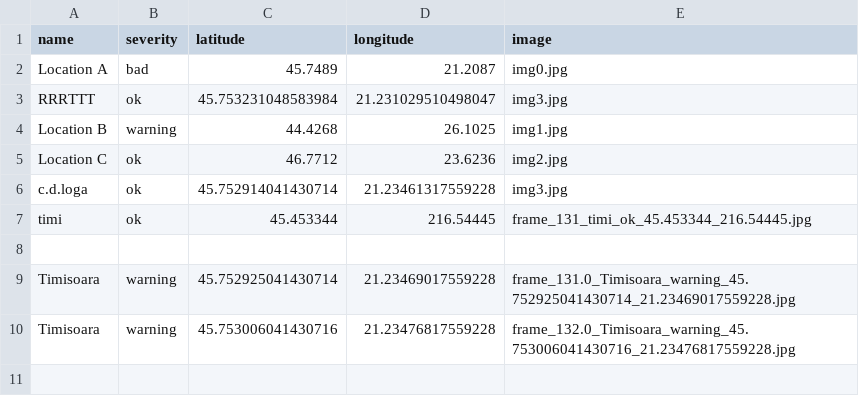
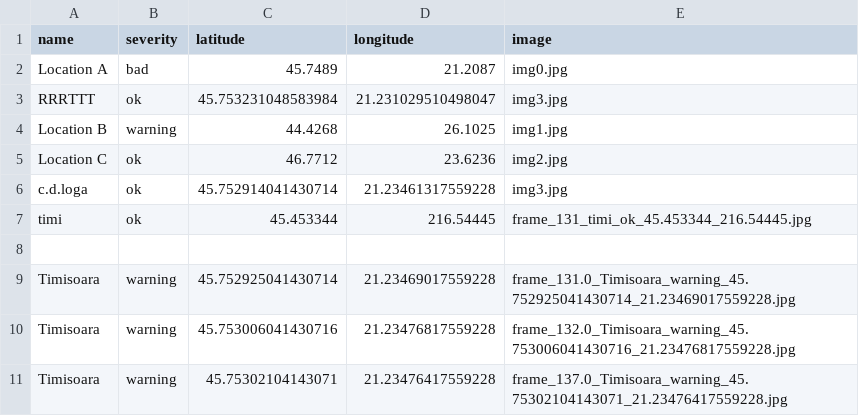
Before and after one commit to MariaBunas/CyberPeak, a CSV file: Dataset/locations.csv, drawn as a sheet; the diff names each change by its address in the sheet, - before the commit and + after, or states it on an @@ line.

Commit message:
FileUpdated

```diff
--- a/Dataset/locations.csv
+++ b/Dataset/locations.csv
+row 11: Timisoara | warning | 45.75302104143071 | 21.23476417559228 | frame_137.0_Timisoara_warning_45.75302104143071_21.23476417559228.jpg
```
